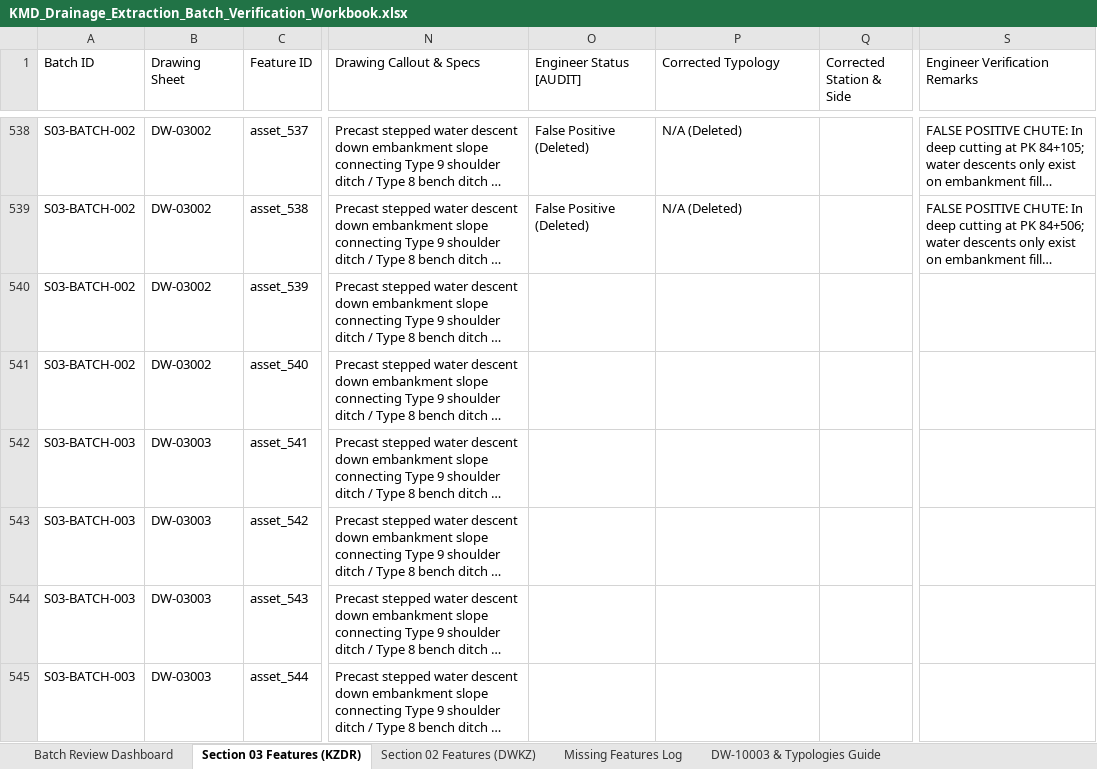
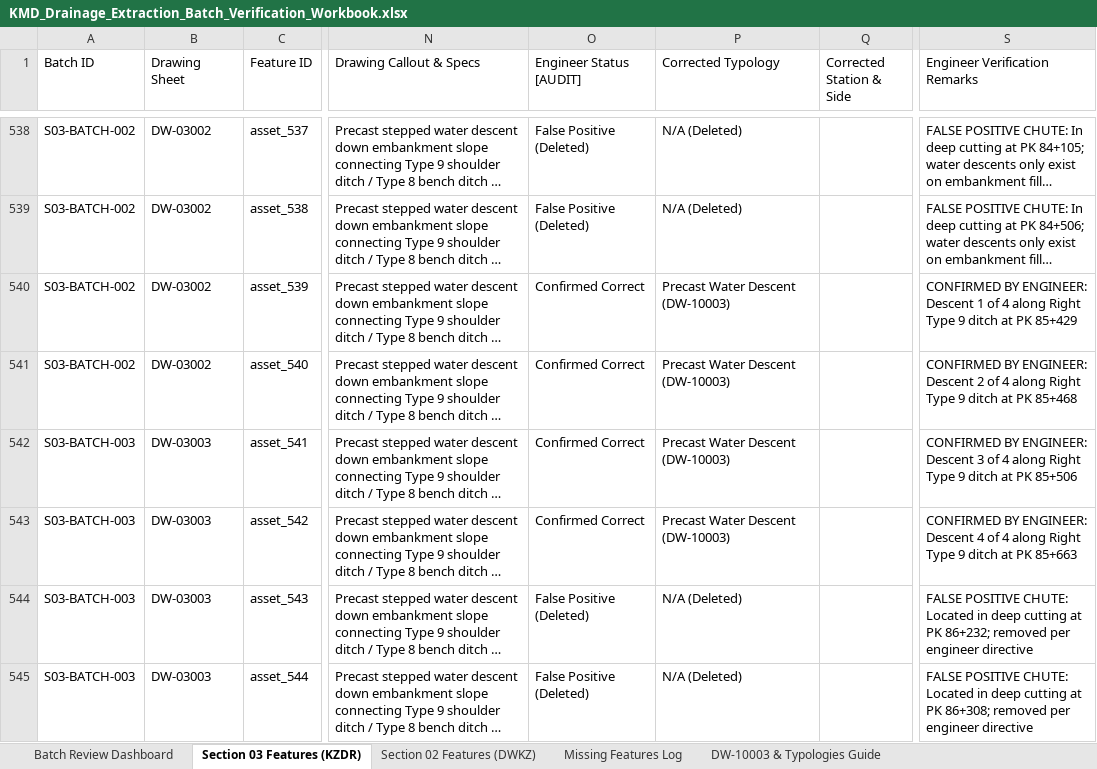
Before and after one commit to KingAbdulAx/site-inspection-app, an Excel workbook: data/KMD_Drainage_Extraction_Batch_Verification_Workbook.xlsx, sheet Section 03 Features (KZDR), drawn as a sheet; only a part is shown, gaps mark what is left out; long unchanged cells end in …; values as stored, in another font and other column widths than the file's, no cell formats; the diff covers the shown part only; the diff names each change by its address in the sheet, - before the commit and + after, or states it on an @@ line.

```diff
--- a/data/KMD_Drainage_Extraction_Batch_Verification_Workbook.xlsx (sheet Section 03 Features (KZDR))
+++ b/data/KMD_Drainage_Extraction_Batch_Verification_Workbook.xlsx (sheet Section 03 Features (KZDR))
-O540:O543 (Engineer Status [AUDIT]): (empty)
+O540:O543 (Engineer Status [AUDIT]): Confirmed Correct
-P540:P543 (Corrected Typology): (empty)
+P540:P543 (Corrected Typology): Precast Water Descent (DW-10003)
-S540 (Engineer Verification Remarks): (empty)
+S540 (Engineer Verification Remarks): CONFIRMED BY ENGINEER: Descent 1 of 4 along Right Type 9 ditch at PK 85+429
-S541 (Engineer Verification Remarks): (empty)
+S541 (Engineer Verification Remarks): CONFIRMED BY ENGINEER: Descent 2 of 4 along Right Type 9 ditch at PK 85+468
-S542 (Engineer Verification Remarks): (empty)
+S542 (Engineer Verification Remarks): CONFIRMED BY ENGINEER: Descent 3 of 4 along Right Type 9 ditch at PK 85+506
-S543 (Engineer Verification Remarks): (empty)
+S543 (Engineer Verification Remarks): CONFIRMED BY ENGINEER: Descent 4 of 4 along Right Type 9 ditch at PK 85+663
-O544:O545 (Engineer Status [AUDIT]): (empty)
+O544:O545 (Engineer Status [AUDIT]): False Positive (Deleted)
-P544:P545 (Corrected Typology): (empty)
+P544:P545 (Corrected Typology): N/A (Deleted)
-S544 (Engineer Verification Remarks): (empty)
+S544 (Engineer Verification Remarks): FALSE POSITIVE CHUTE: Located in deep cutting at PK 86+232; removed per engineer directive
-S545 (Engineer Verification Remarks): (empty)
+S545 (Engineer Verification Remarks): FALSE POSITIVE CHUTE: Located in deep cutting at PK 86+308; removed per engineer directive
```
Also changed, not shown: 1 added row and 149 edited cells elsewhere in this sheet, cell formats, 2 other files.
